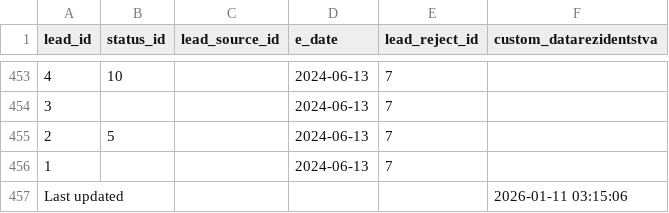
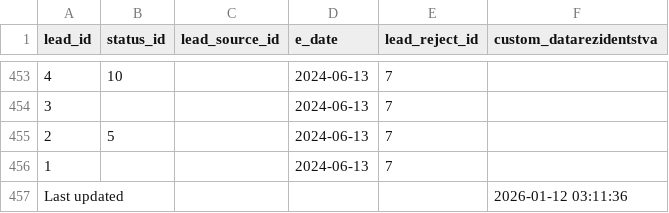
Before and after one commit to ifpfptatmc/KO_alfacrm_data, a CSV file: leads_statuses_sources.csv, drawn as a sheet; only a part is shown, gaps mark what is left out.

```diff
--- a/leads_statuses_sources.csv
+++ b/leads_statuses_sources.csv
@@ -456,2 +456,2 @@ lead_id,status_id,lead_source_id,e_date,lead_reject_id,custom_datarezidentstva
 1,,,2024-06-13,7,
-Last updated,,,,,2026-01-11 03:15:06
+Last updated,,,,,2026-01-12 03:11:36
```
Also changed, not shown: customers_statuses_sources.csv, leads_history_changes.csv, 1 other file.
